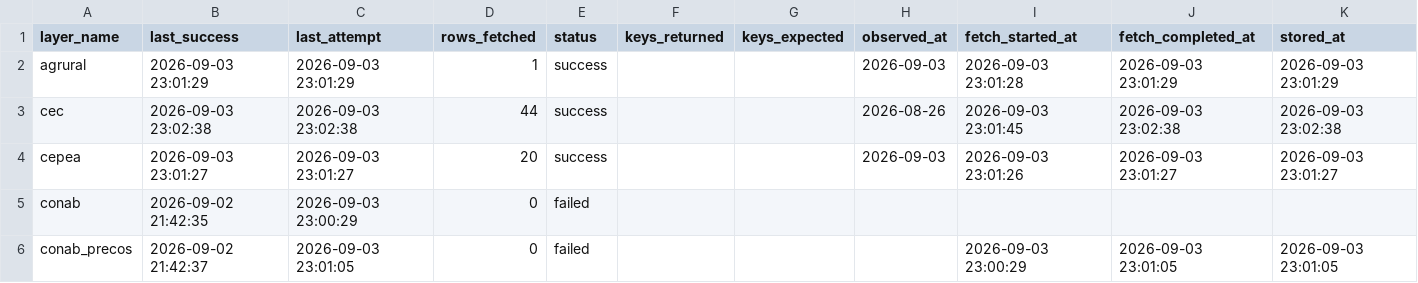
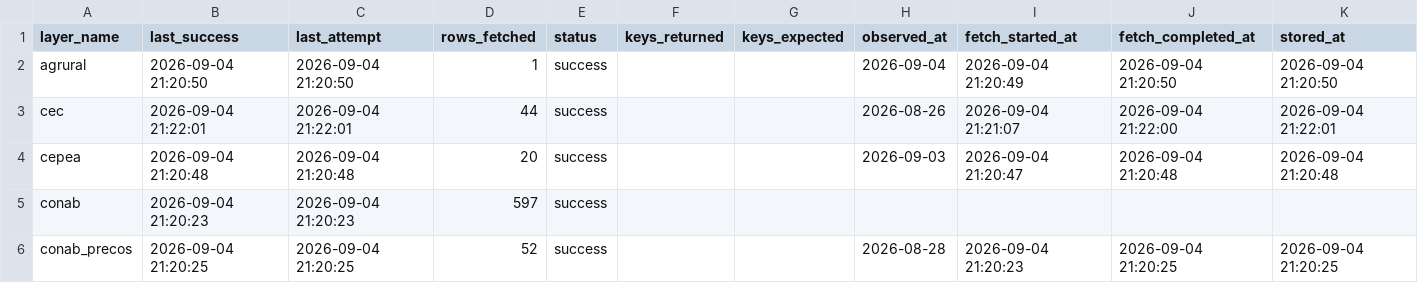
Before and after one commit to philipbergman6-glitch/Mirror-Market, a CSV file: data/history/data_freshness.csv, drawn as a sheet; only a part is shown; the diff covers the shown part only.

```diff
--- a/data/history/data_freshness.csv
+++ b/data/history/data_freshness.csv
@@ -1,6 +1,6 @@
 layer_name,last_success,last_attempt,rows_fetched,status,keys_returned,keys_expected,observed_at,fetch_started_at,fetch_completed_at,stored_at
-agrural,2026-09-03 23:01:29,2026-09-03 23:01:29,1,success,,,2026-09-03,2026-09-03 23:01:28,2026-09-03 23:01:29,2026-09-03 23:01:29
-cec,2026-09-03 23:02:38,2026-09-03 23:02:38,44,success,,,2026-08-26,2026-09-03 23:01:45,2026-09-03 23:02:38,2026-09-03 23:02:38
-cepea,2026-09-03 23:01:27,2026-09-03 23:01:27,20,success,,,2026-09-03,2026-09-03 23:01:26,2026-09-03 23:01:27,2026-09-03 23:01:27
-conab,2026-09-02 21:42:35,2026-09-03 23:00:29,0,failed,,,,,,
-conab_precos,2026-09-02 21:42:37,2026-09-03 23:01:05,0,failed,,,,2026-09-03 23:00:29,2026-09-03 23:01:05,2026-09-03 23:01:05
+agrural,2026-09-04 21:20:50,2026-09-04 21:20:50,1,success,,,2026-09-04,2026-09-04 21:20:49,2026-09-04 21:20:50,2026-09-04 21:20:50
+cec,2026-09-04 21:22:01,2026-09-04 21:22:01,44,success,,,2026-08-26,2026-09-04 21:21:07,2026-09-04 21:22:00,2026-09-04 21:22:01
+cepea,2026-09-04 21:20:48,2026-09-04 21:20:48,20,success,,,2026-09-03,2026-09-04 21:20:47,2026-09-04 21:20:48,2026-09-04 21:20:48
+conab,2026-09-04 21:20:23,2026-09-04 21:20:23,597,success,,,,,,
+conab_precos,2026-09-04 21:20:25,2026-09-04 21:20:25,52,success,,,2026-08-28,2026-09-04 21:20:23,2026-09-04 21:20:25,2026-09-04 21:20:25
```
Also changed, not shown: 151 edited cells elsewhere in this file, data/history/brazil_spot_prices.csv, data/history/forward_curve.csv, 8 other files.
